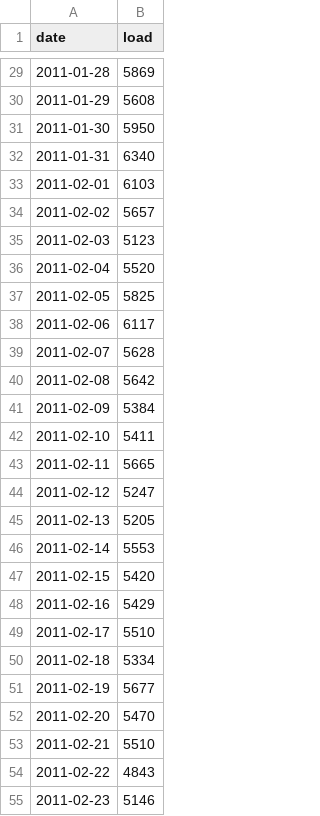
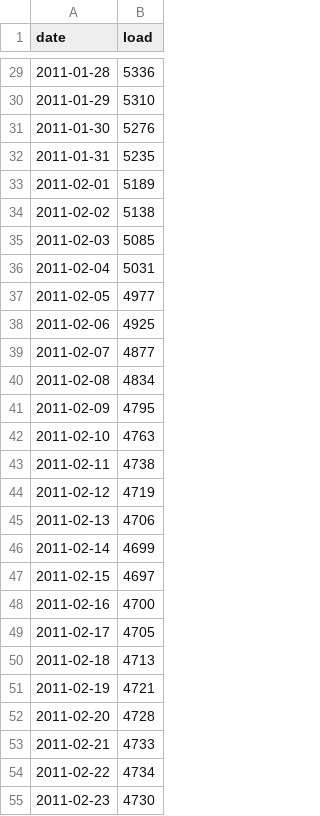
Before and after one commit to CastDown/ENV790_HuangJiang_ENV790_TSA_Competition_S2023, a CSV file: Output/Try3_model2.csv, drawn as a sheet; only a part is shown, gaps mark what is left out; the diff covers the shown part only.

```diff
--- a/Output/Try3_model2.csv
+++ b/Output/Try3_model2.csv
@@ -29,27 +29,27 @@
-2011-01-28,5869
-2011-01-29,5608
-2011-01-30,5950
-2011-01-31,6340
-2011-02-01,6103
-2011-02-02,5657
-2011-02-03,5123
-2011-02-04,5520
-2011-02-05,5825
-2011-02-06,6117
-2011-02-07,5628
-2011-02-08,5642
-2011-02-09,5384
-2011-02-10,5411
-2011-02-11,5665
-2011-02-12,5247
-2011-02-13,5205
-2011-02-14,5553
-2011-02-15,5420
-2011-02-16,5429
-2011-02-17,5510
-2011-02-18,5334
-2011-02-19,5677
-2011-02-20,5470
-2011-02-21,5510
-2011-02-22,4843
-2011-02-23,5146
+2011-01-28,5336
+2011-01-29,5310
+2011-01-30,5276
+2011-01-31,5235
+2011-02-01,5189
+2011-02-02,5138
+2011-02-03,5085
+2011-02-04,5031
+2011-02-05,4977
+2011-02-06,4925
+2011-02-07,4877
+2011-02-08,4834
+2011-02-09,4795
+2011-02-10,4763
+2011-02-11,4738
+2011-02-12,4719
+2011-02-13,4706
+2011-02-14,4699
+2011-02-15,4697
+2011-02-16,4700
+2011-02-17,4705
+2011-02-18,4713
+2011-02-19,4721
+2011-02-20,4728
+2011-02-21,4733
+2011-02-22,4734
+2011-02-23,4730
```
Also changed, not shown: 32 edited cells elsewhere in this file, 1 other file.
